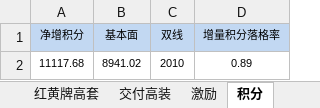
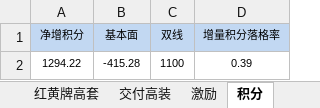
Before and after one commit to sklmth/morning_report, an Excel workbook: assets/早会五张表.xlsx, sheet 积分, drawn as a sheet; values as stored, in another font and other column widths than the file's, no borders; removed rows and columns are numbered as before the commit, all else as after; the diff names each change by its address in the sheet, - before the commit and + after, or states it on an @@ line.

```diff
--- a/assets/早会五张表.xlsx (sheet 积分)
+++ b/assets/早会五张表.xlsx (sheet 积分)
-row 2: 11117.68 | 8941.02 | 2010 | 0.89
+row 2: 1294.22 | -415.28 | 1100 | 0.39
```
Also changed, not shown: sheet 模板1, sheet 完美一单, sheet 高套, sheet 激励, sheet 交付高装, sheet 红黄牌高套, 2 more sheets, other sheet tabs, formulas that keep their value, 2 other files.
